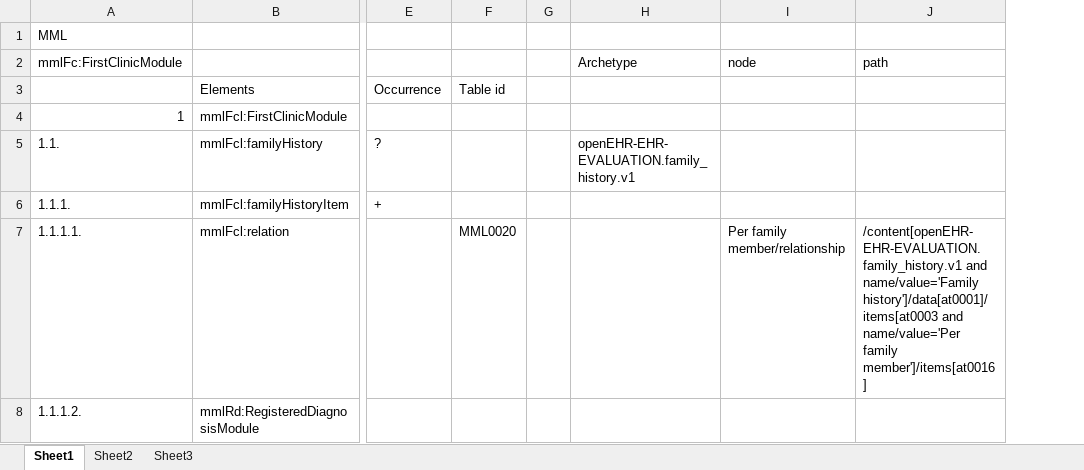
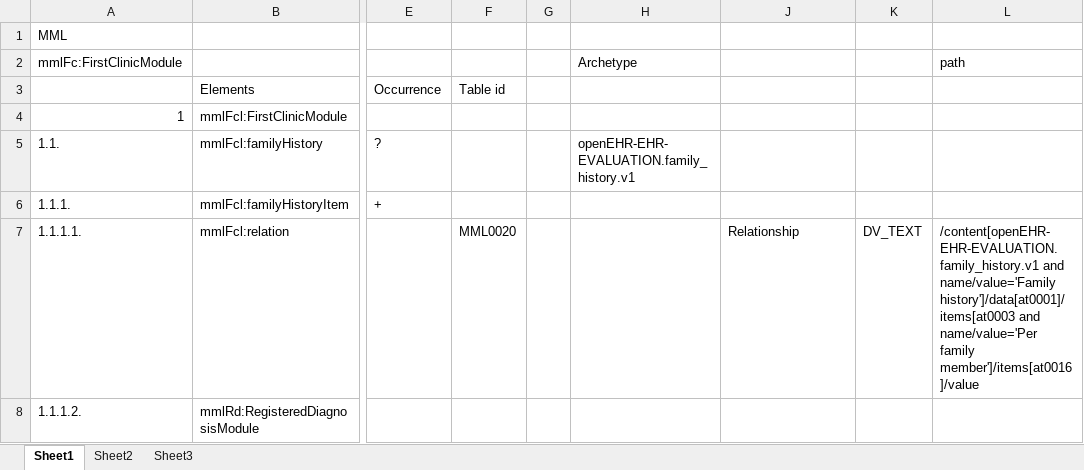
Before and after one commit to skoba/mml, an Excel workbook: mapping/mml_first_clinic_mapping.xlsx, sheet Sheet1, drawn as a sheet; only a part is shown, gaps mark what is left out; values as stored, in another font and other column widths than the file's, no borders; removed rows and columns are numbered as before the commit, all else as after; the diff covers the shown part only; the diff names each change by its address in the sheet, - before the commit and + after, or states it on an @@ line.

```diff
--- a/mapping/mml_first_clinic_mapping.xlsx (sheet Sheet1)
+++ b/mapping/mml_first_clinic_mapping.xlsx (sheet Sheet1)
-column J, rows 2-7: path |  |  |  |  | /content[openEHR-EHR-EVALUATION.family_history.v1 and name/value='Family history']/data[at0001]/items[at0003 and name/value='Per family member']/items[at0016]
+column K, row 7: DV_TEXT
+column L, rows 2-7: path |  |  |  |  | /content[openEHR-EHR-EVALUATION.family_history.v1 and name/value='Family history']/data[at0001]/items[at0003 and name/value='Per family member']/items[at0016]/value
-J2: node
+J2: (empty)
-J7: Per family member/relationship
+J7: Relationship
```
Also changed, not shown: 2 added rows, 12 edited cells and cell formats elsewhere in this sheet, 1 other file.
